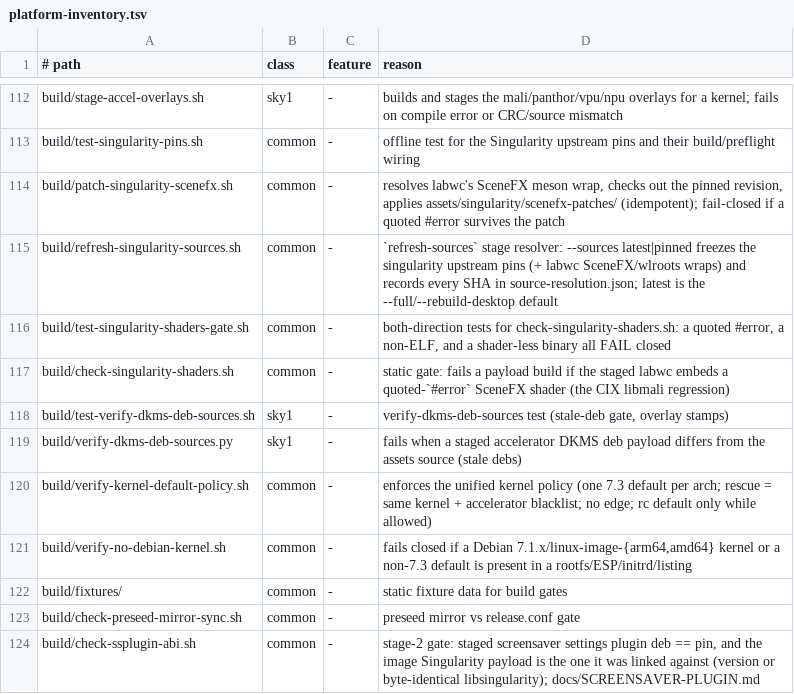
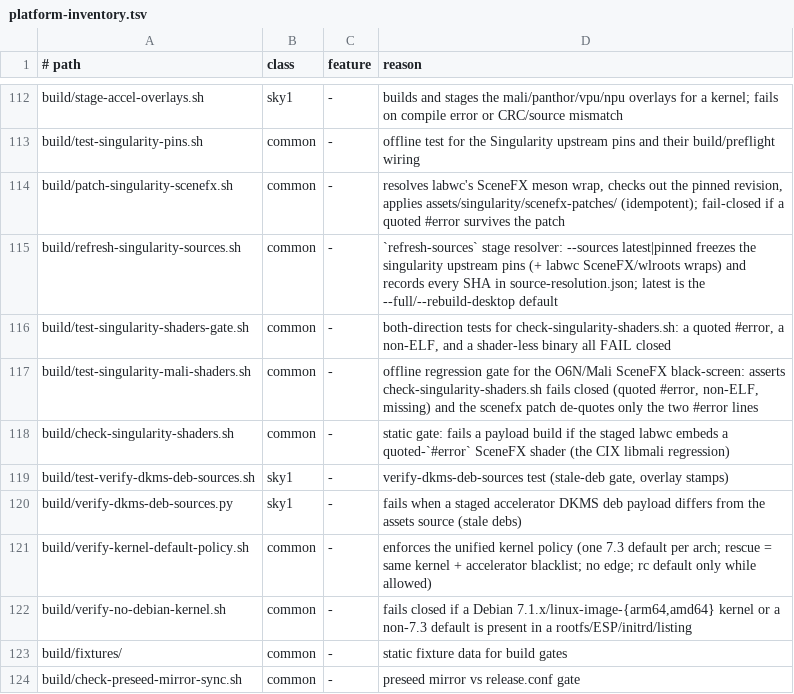
Before and after one commit to ncz-os/cix-installer, a TSV file: docs/platform-inventory.tsv, drawn as a sheet; only a part is shown, gaps mark what is left out; the shorter side is filled out with more unchanged rows; the diff names each change by its address in the sheet, - before the commit and + after, or states it on an @@ line.

Commit message:
integration: inventory row for the o6nmali shader test; refresh determinism.pin
- docs/platform-inventory.tsv: add build/test-singularity-mali-shaders.sh (from
  the merged o6nmali tip) -- make lint-platform LINT-COVER otherwise fails.
- manifests/determinism.pin: ncz-packages ledger digest changed by the 1.0.2
  ncz-apt-policy row (gen-base-pin.sh --check was stale after the merge).

```diff
--- a/docs/platform-inventory.tsv
+++ b/docs/platform-inventory.tsv
+row 117: build/test-singularity-mali-shaders.sh | common | - | offline regression gate for the O6N/Mali SceneFX black-screen: asserts check-singularity-shaders.sh fails closed (quoted #error, non-ELF, missing) and the scenefx patch de-quotes only the two #error lines
```
Also changed, not shown: 1 other file.
